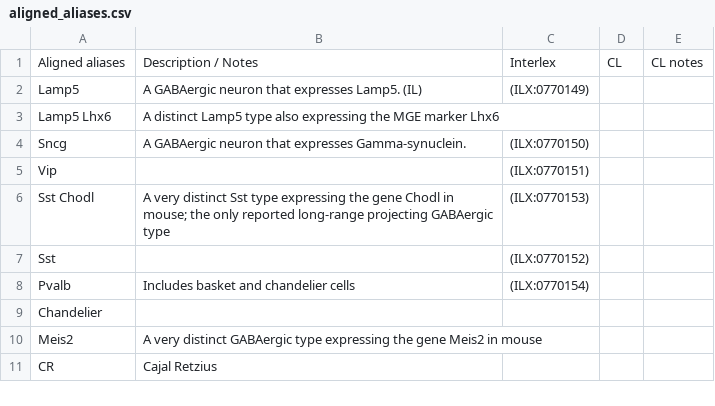
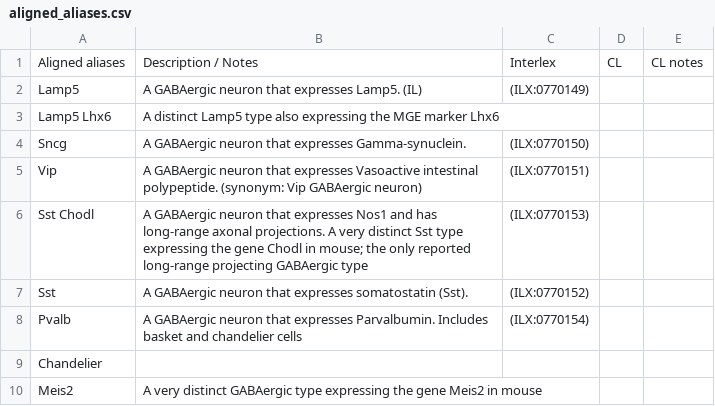
Before and after one commit to patrick-lloyd-ray/cell_set_aligned_alias, a CSV file: aligned_aliases.csv, drawn as a sheet; only a part is shown; the shorter side is filled out with more unchanged rows.

Commit message:
Update aligned_aliases.csv

```diff
--- a/aligned_aliases.csv
+++ b/aligned_aliases.csv
@@ -4,6 +4,6 @@ Lamp5 Lhx6,A distinct Lamp5 type also expressing the MGE marker Lhx6,,,,
 Sncg,A GABAergic neuron that expresses Gamma-synuclein.,(ILX:0770150),,,
-Vip,,(ILX:0770151),,,
-Sst Chodl,A very distinct Sst type expressing the gene Chodl in mouse; the only reported long-range projecting GABAergic type,(ILX:0770153),,,
-Sst,,(ILX:0770152),,,
-Pvalb,Includes basket and chandelier cells,(ILX:0770154),,,
+Vip,A GABAergic neuron that expresses Vasoactive intestinal polypeptide. (synonym: Vip GABAergic neuron),(ILX:0770151),,,
+Sst Chodl,A GABAergic neuron that expresses Nos1 and has long-range axonal projections. A very distinct Sst type expressing the gene Chodl in mouse; the only reported long-range projecting GABAergic type,(ILX:0770153),,,
+Sst,A GABAergic neuron that expresses somatostatin (Sst).,(ILX:0770152),,,
+Pvalb,A GABAergic neuron that expresses Parvalbumin. Includes basket and chandelier cells,(ILX:0770154),,,
 Chandelier,,,,,
```
